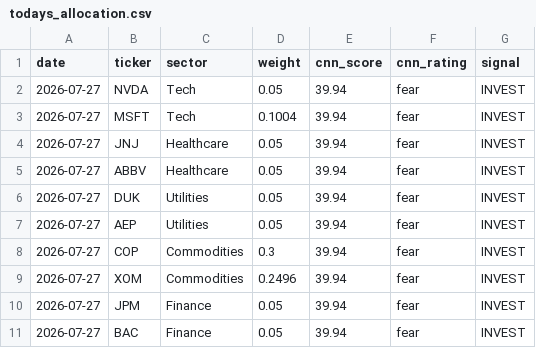
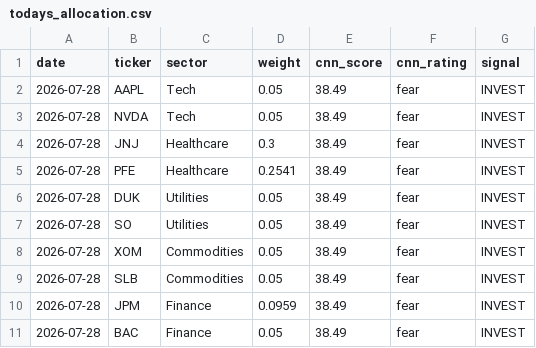
Before and after one commit to JAIDEEP-TRIP/portfolio-optimization, a CSV file: outputs/todays_allocation.csv, drawn as a sheet.

```diff
--- a/outputs/todays_allocation.csv
+++ b/outputs/todays_allocation.csv
@@ -1,11 +1,11 @@
 date,ticker,sector,weight,cnn_score,cnn_rating,signal
-2026-07-27,NVDA,Tech,0.05,39.94,fear,INVEST
-2026-07-27,MSFT,Tech,0.1004,39.94,fear,INVEST
-2026-07-27,JNJ,Healthcare,0.05,39.94,fear,INVEST
-2026-07-27,ABBV,Healthcare,0.05,39.94,fear,INVEST
-2026-07-27,DUK,Utilities,0.05,39.94,fear,INVEST
-2026-07-27,AEP,Utilities,0.05,39.94,fear,INVEST
-2026-07-27,COP,Commodities,0.3,39.94,fear,INVEST
-2026-07-27,XOM,Commodities,0.2496,39.94,fear,INVEST
-2026-07-27,JPM,Finance,0.05,39.94,fear,INVEST
-2026-07-27,BAC,Finance,0.05,39.94,fear,INVEST
+2026-07-28,AAPL,Tech,0.05,38.49,fear,INVEST
+2026-07-28,NVDA,Tech,0.05,38.49,fear,INVEST
+2026-07-28,JNJ,Healthcare,0.3,38.49,fear,INVEST
+2026-07-28,PFE,Healthcare,0.2541,38.49,fear,INVEST
+2026-07-28,DUK,Utilities,0.05,38.49,fear,INVEST
+2026-07-28,SO,Utilities,0.05,38.49,fear,INVEST
+2026-07-28,XOM,Commodities,0.05,38.49,fear,INVEST
+2026-07-28,SLB,Commodities,0.05,38.49,fear,INVEST
+2026-07-28,JPM,Finance,0.0959,38.49,fear,INVEST
+2026-07-28,BAC,Finance,0.05,38.49,fear,INVEST
```
Also changed, not shown: outputs/portfolio_values.csv, outputs/summary.csv, 5 other files.
